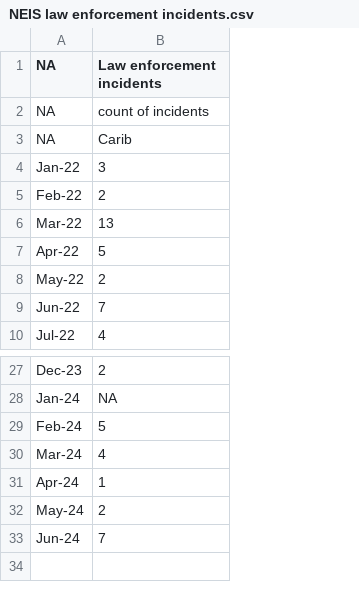
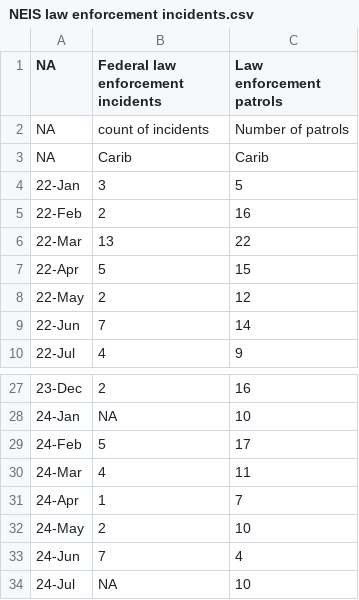
Before and after one commit to Gulf-IEA/Caribbean-ESR-2, a CSV file: indicator_data/inputsToBeUpdatedAnnually/NEIS law enforcement incidents.csv, drawn as a sheet; only a part is shown, gaps mark what is left out; removed rows and columns are numbered as before the commit, all else as after; the diff names each change by its address in the sheet, - before the commit and + after, or states it on an @@ line.

```diff
--- a/indicator_data/inputsToBeUpdatedAnnually/NEIS law enforcement incidents.csv
+++ b/indicator_data/inputsToBeUpdatedAnnually/NEIS law enforcement incidents.csv
-column A (NA), rows 2-10: NA | NA | Jan-22 | Feb-22 | Mar-22 | Apr-22 | May-22 | Jun-22 | Jul-22; rows 27-33: Dec-23 | Jan-24 | Feb-24 | Mar-24 | Apr-24 | May-24 | Jun-24
+column A (NA), rows 2-10: NA | NA | 22-Jan | 22-Feb | 22-Mar | 22-Apr | 22-May | 22-Jun | 22-Jul; rows 27-33: 23-Dec | 24-Jan | 24-Feb | 24-Mar | 24-Apr | 24-May | 24-Jun
+column C (Law enforcement patrols), rows 2-10: Number of patrols | Carib | 5 | 16 | 22 | 15 | 12 | 14 | 9; rows 27-33: 16 | 10 | 17 | 11 | 7 | 10 | 4
-B1: Law enforcement incidents
+B1: Federal law enforcement incidents
+row 34: 24-Jul | NA | 10
```
Also changed, not shown: 2 other files.
